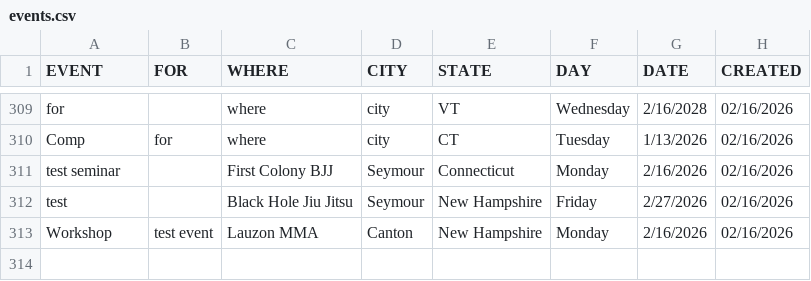
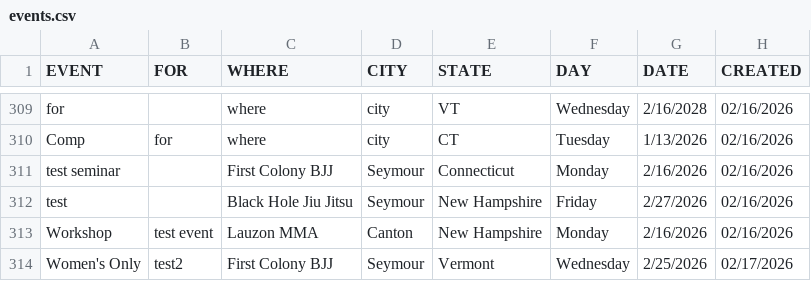
Before and after one commit to anyjiujitsu/anyjiujitsudev.github.io, a CSV file: data/events.csv, drawn as a sheet; only a part is shown, gaps mark what is left out; the diff names each change by its address in the sheet, - before the commit and + after, or states it on an @@ line.

Commit message:
Append event row (2026-02-17T14:08:04.750Z)

```diff
--- a/data/events.csv
+++ b/data/events.csv
+row 314: Women's Only | test2 | First Colony BJJ | Seymour | Vermont | Wednesday | 2/25/2026 | 02/17/2026
```
